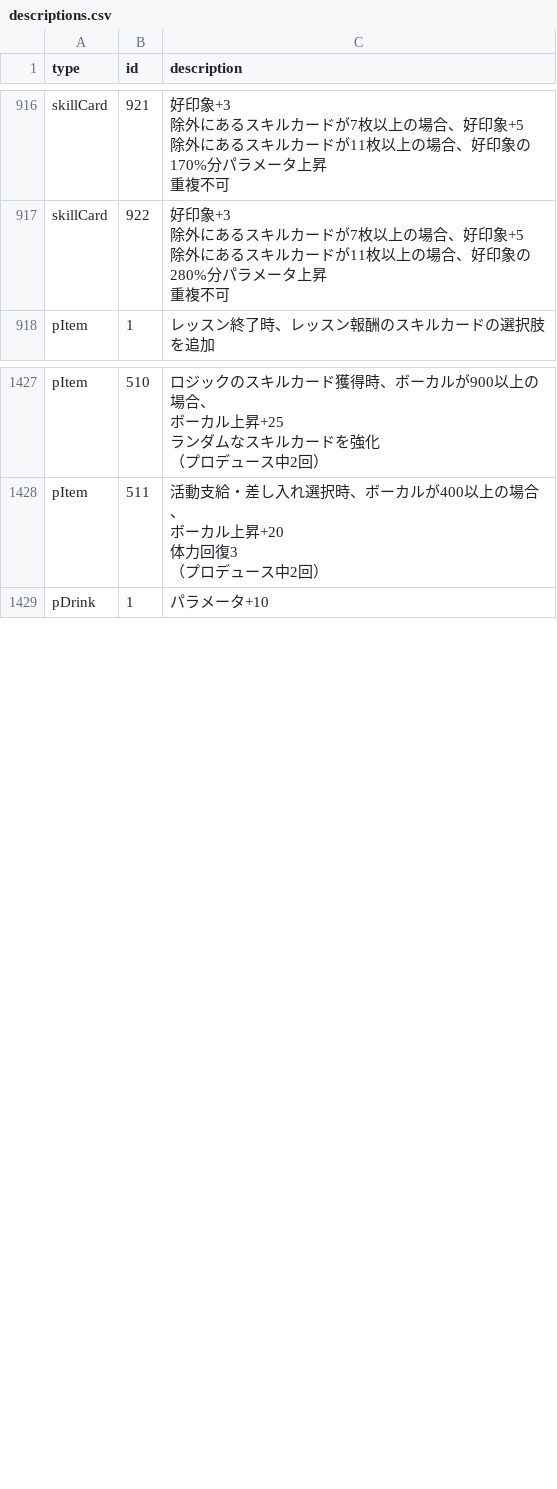
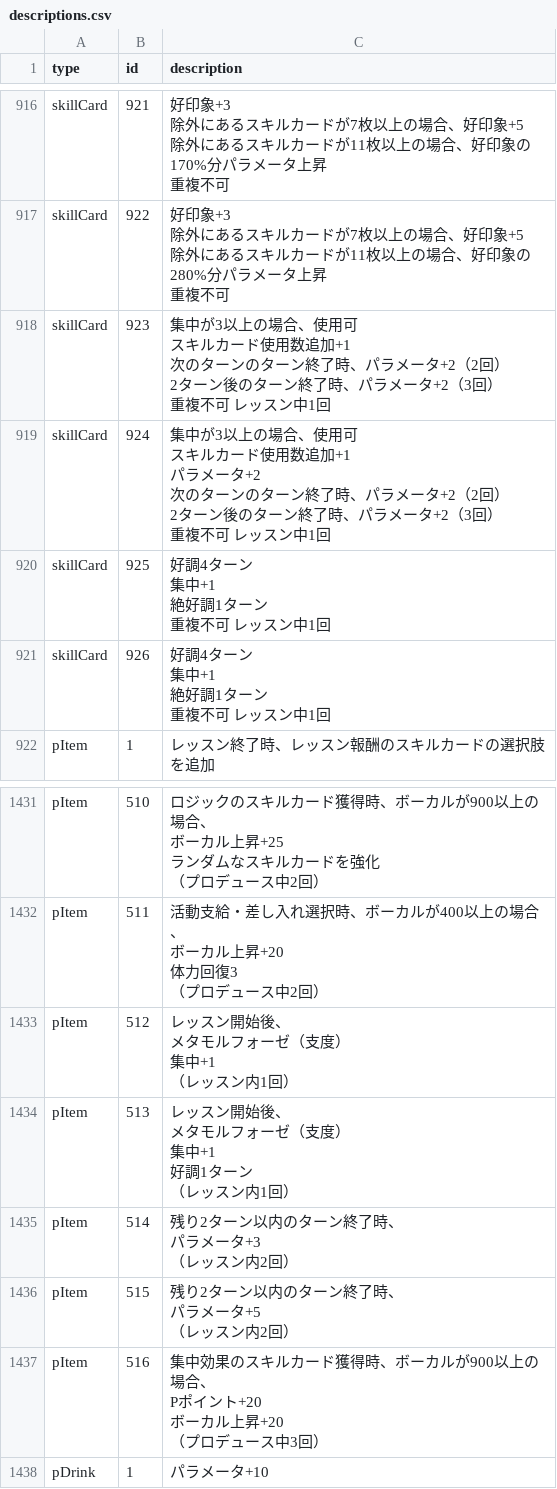
Before and after one commit to gakumas-tools/gakumas-tools, a CSV file: packages/gakumas-data/csv/descriptions.csv, drawn as a sheet; only a part is shown, gaps mark what is left out; ↵ is a line break in a cell; the diff names each change by its address in the sheet, - before the commit and + after, or states it on an @@ line.

Commit message:
Update Metamorphose Kanae and SR Kanae with their released values
Fill in the base (non-+) rows of 柔らかな光の中で, 忠義を胸に,
なにかが変わる予感 and お返しの髪飾り, add descriptions for the
Kanae cards and items and for お嬢様おでかけセット, and unhide them.
Checked against in-game capture (P図鑑, ver 3.6.0, 2026-11-16).

```diff
--- a/packages/gakumas-data/csv/descriptions.csv
+++ b/packages/gakumas-data/csv/descriptions.csv
+row 918: skillCard | 923 | 集中が3以上の場合、使用可 ↵ スキルカード使用数追加+1 ↵ 次のターンのターン終了時、パラメータ+2（2回） ↵ 2ターン後のターン終了時、パラメータ+2（3回） ↵ 重複不可 レッスン中1回
+row 919: skillCard | 924 | 集中が3以上の場合、使用可 ↵ スキルカード使用数追加+1 ↵ パラメータ+2 ↵ 次のターンのターン終了時、パラメータ+2（2回） ↵ 2ターン後のターン終了時、パラメータ+2（3回） ↵ 重複不可 レッスン中1回
+row 920: skillCard | 925 | 好調4ターン ↵ 集中+1 ↵ 絶好調1ターン ↵ 重複不可 レッスン中1回
+row 921: skillCard | 926 | 好調4ターン ↵ 集中+1 ↵ 絶好調1ターン ↵ 重複不可 レッスン中1回
+row 1433: pItem | 512 | レッスン開始後、 ↵ メタモルフォーゼ（支度） ↵ 集中+1 ↵ （レッスン内1回）
+row 1434: pItem | 513 | レッスン開始後、 ↵ メタモルフォーゼ（支度） ↵ 集中+1 ↵ 好調1ターン ↵ （レッスン内1回）
+row 1435: pItem | 514 | 残り2ターン以内のターン終了時、 ↵ パラメータ+3 ↵ （レッスン内2回）
+row 1436: pItem | 515 | 残り2ターン以内のターン終了時、 ↵ パラメータ+5 ↵ （レッスン内2回）
+row 1437: pItem | 516 | 集中効果のスキルカード獲得時、ボーカルが900以上の場合、 ↵ Pポイント+20 ↵ ボーカル上昇+20 ↵ （プロデュース中3回）
```
Also changed, not shown: packages/gakumas-data/csv/p_items.csv, packages/gakumas-data/csv/skill_cards.csv, 3 other files.
